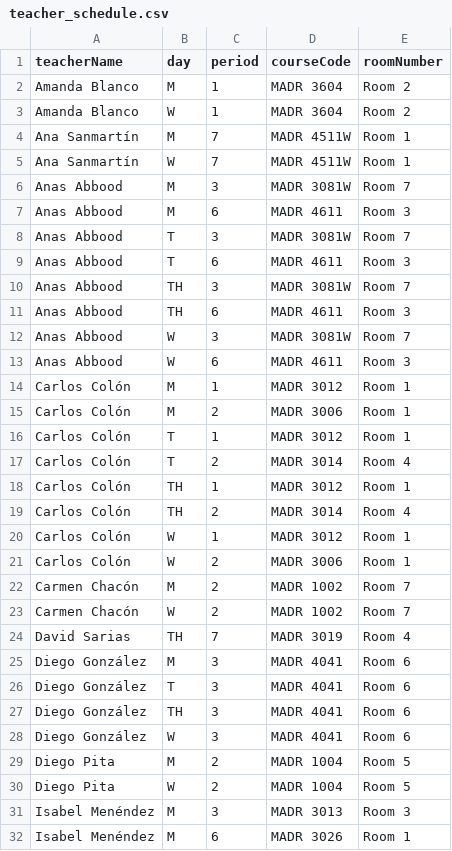
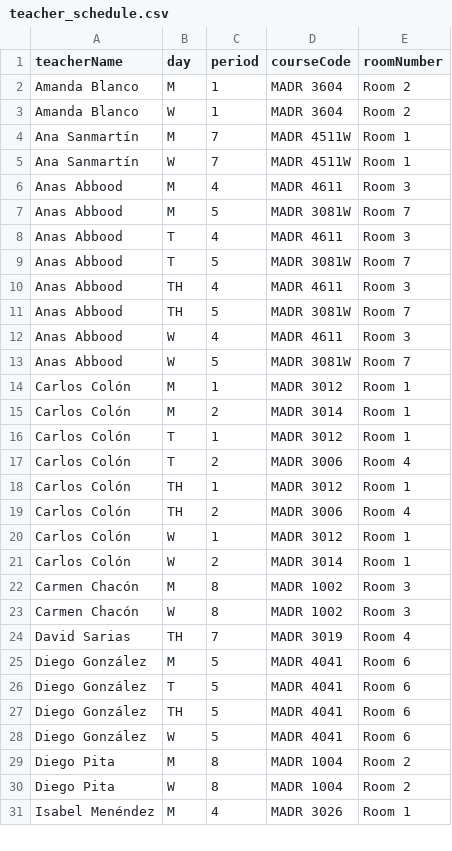
Before and after one commit to marca7162/fom-course-scheduler, a CSV file: work/output/teacher_schedule.csv, drawn as a sheet; only a part is shown; the diff covers the shown part only.

```diff
--- a/work/output/teacher_schedule.csv
+++ b/work/output/teacher_schedule.csv
@@ -5,28 +5,27 @@ Ana Sanmartín,M,7,MADR 4511W,Room 1
 Ana Sanmartín,W,7,MADR 4511W,Room 1
-Anas Abbood,M,3,MADR 3081W,Room 7
-Anas Abbood,M,6,MADR 4611,Room 3
-Anas Abbood,T,3,MADR 3081W,Room 7
-Anas Abbood,T,6,MADR 4611,Room 3
-Anas Abbood,TH,3,MADR 3081W,Room 7
-Anas Abbood,TH,6,MADR 4611,Room 3
-Anas Abbood,W,3,MADR 3081W,Room 7
-Anas Abbood,W,6,MADR 4611,Room 3
+Anas Abbood,M,4,MADR 4611,Room 3
+Anas Abbood,M,5,MADR 3081W,Room 7
+Anas Abbood,T,4,MADR 4611,Room 3
+Anas Abbood,T,5,MADR 3081W,Room 7
+Anas Abbood,TH,4,MADR 4611,Room 3
+Anas Abbood,TH,5,MADR 3081W,Room 7
+Anas Abbood,W,4,MADR 4611,Room 3
+Anas Abbood,W,5,MADR 3081W,Room 7
 Carlos Colón,M,1,MADR 3012,Room 1
-Carlos Colón,M,2,MADR 3006,Room 1
+Carlos Colón,M,2,MADR 3014,Room 1
 Carlos Colón,T,1,MADR 3012,Room 1
-Carlos Colón,T,2,MADR 3014,Room 4
+Carlos Colón,T,2,MADR 3006,Room 4
 Carlos Colón,TH,1,MADR 3012,Room 1
-Carlos Colón,TH,2,MADR 3014,Room 4
+Carlos Colón,TH,2,MADR 3006,Room 4
 Carlos Colón,W,1,MADR 3012,Room 1
-Carlos Colón,W,2,MADR 3006,Room 1
-Carmen Chacón,M,2,MADR 1002,Room 7
-Carmen Chacón,W,2,MADR 1002,Room 7
+Carlos Colón,W,2,MADR 3014,Room 1
+Carmen Chacón,M,8,MADR 1002,Room 3
+Carmen Chacón,W,8,MADR 1002,Room 3
 David Sarias,TH,7,MADR 3019,Room 4
-Diego González,M,3,MADR 4041,Room 6
-Diego González,T,3,MADR 4041,Room 6
-Diego González,TH,3,MADR 4041,Room 6
-Diego González,W,3,MADR 4041,Room 6
-Diego Pita,M,2,MADR 1004,Room 5
-Diego Pita,W,2,MADR 1004,Room 5
-Isabel Menéndez,M,3,MADR 3013,Room 3
-Isabel Menéndez,M,6,MADR 3026,Room 1
+Diego González,M,5,MADR 4041,Room 6
+Diego González,T,5,MADR 4041,Room 6
+Diego González,TH,5,MADR 4041,Room 6
+Diego González,W,5,MADR 4041,Room 6
+Diego Pita,M,8,MADR 1004,Room 2
+Diego Pita,W,8,MADR 1004,Room 2
+Isabel Menéndez,M,4,MADR 3026,Room 1
```
Also changed, not shown: 3 added rows, 2 removed rows and 59 edited cells elsewhere in this file, work/output/course_room_schedule.csv, work/output/student_schedule.csv, 6 other files.
